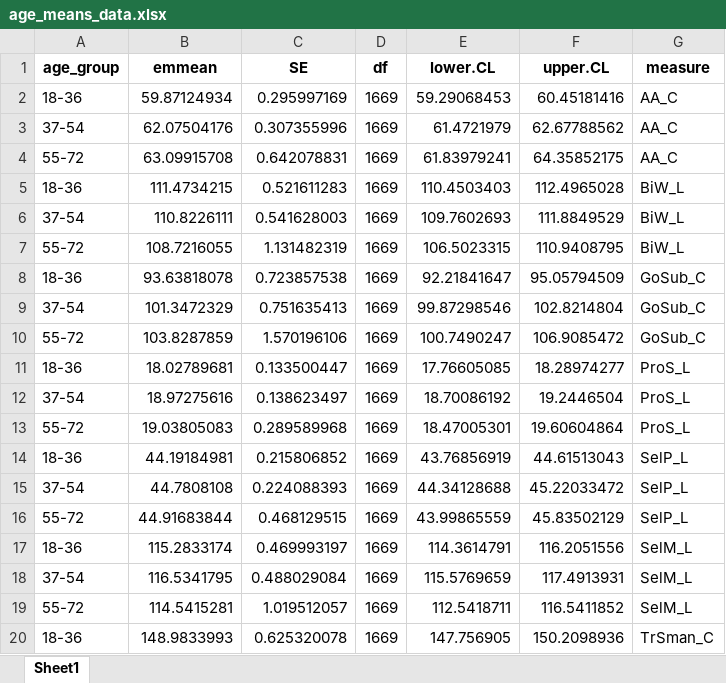
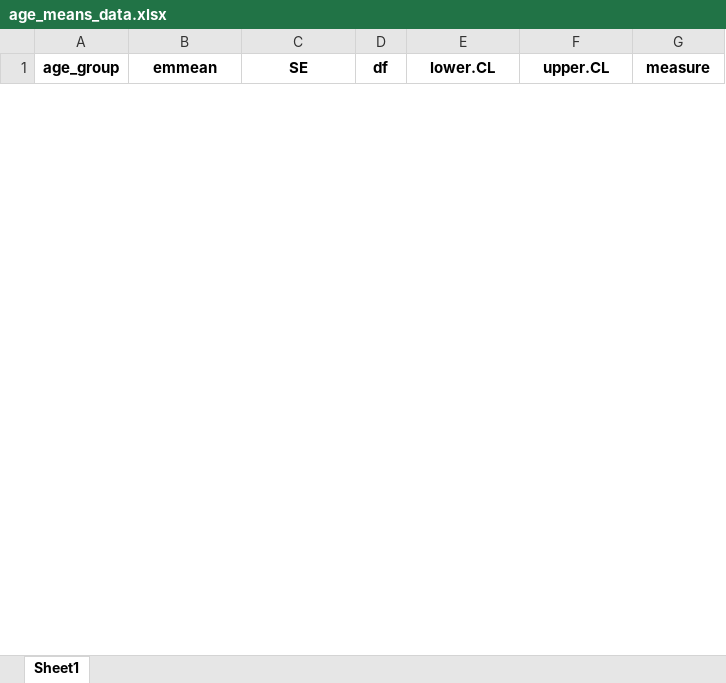
Before and after one commit to kayna-hobbs-murphy/headscan_dissertation, an Excel workbook: age_means_data.xlsx, sheet Sheet1, drawn as a sheet; only a part is shown; values as stored, in another font and other column widths than the file's, no borders; removed rows and columns are numbered as before the commit, all else as after; the diff covers the shown part only; the diff names each change by its address in the sheet, - before the commit and + after, or states it on an @@ line.

```diff
--- a/age_means_data.xlsx (sheet Sheet1)
+++ b/age_means_data.xlsx (sheet Sheet1)
-row 2: 18-36 | 59.87124934 | 0.295997169 | 1669 | 59.29068453 | 60.45181416 | AA_C
-row 3: 37-54 | 62.07504176 | 0.307355996 | 1669 | 61.4721979 | 62.67788562 | AA_C
-row 4: 55-72 | 63.09915708 | 0.642078831 | 1669 | 61.83979241 | 64.35852175 | AA_C
-row 5: 18-36 | 111.4734215 | 0.521611283 | 1669 | 110.4503403 | 112.4965028 | BiW_L
-row 6: 37-54 | 110.8226111 | 0.541628003 | 1669 | 109.7602693 | 111.8849529 | BiW_L
-row 7: 55-72 | 108.7216055 | 1.131482319 | 1669 | 106.5023315 | 110.9408795 | BiW_L
-row 8: 18-36 | 93.63818078 | 0.723857538 | 1669 | 92.21841647 | 95.05794509 | GoSub_C
-row 9: 37-54 | 101.3472329 | 0.751635413 | 1669 | 99.87298546 | 102.8214804 | GoSub_C
-row 10: 55-72 | 103.8287859 | 1.570196106 | 1669 | 100.7490247 | 106.9085472 | GoSub_C
-row 11: 18-36 | 18.02789681 | 0.133500447 | 1669 | 17.76605085 | 18.28974277 | ProS_L
-row 12: 37-54 | 18.97275616 | 0.138623497 | 1669 | 18.70086192 | 19.2446504 | ProS_L
-row 13: 55-72 | 19.03805083 | 0.289589968 | 1669 | 18.47005301 | 19.60604864 | ProS_L
-row 14: 18-36 | 44.19184981 | 0.215806852 | 1669 | 43.76856919 | 44.61513043 | SelP_L
-row 15: 37-54 | 44.7808108 | 0.224088393 | 1669 | 44.34128688 | 45.22033472 | SelP_L
-row 16: 55-72 | 44.91683844 | 0.468129515 | 1669 | 43.99865559 | 45.83502129 | SelP_L
-row 17: 18-36 | 115.2833174 | 0.469993197 | 1669 | 114.3614791 | 116.2051556 | SelM_L
-row 18: 37-54 | 116.5341795 | 0.488029084 | 1669 | 115.5769659 | 117.4913931 | SelM_L
-row 19: 55-72 | 114.5415281 | 1.019512057 | 1669 | 112.5418711 | 116.5411852 | SelM_L
-row 20: 18-36 | 148.9833993 | 0.625320078 | 1669 | 147.756905 | 150.2098936 | TrSman_C
```
Also changed, not shown: 27 added rows and 8 removed rows elsewhere in this sheet, age_est_data.xlsx, gender_means_data.xlsx, 13 other files.
